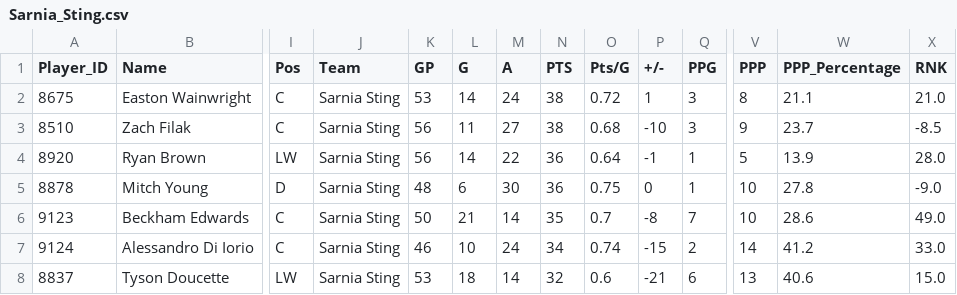
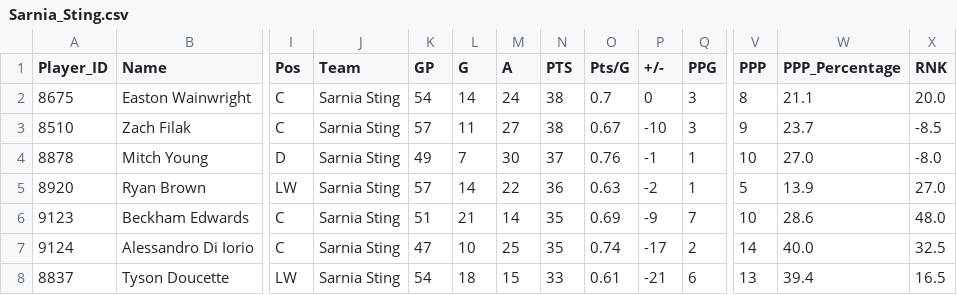
Before and after one commit to InsightDynamics/OHLStatHub, a CSV file: docs/OHL_STATS/Sarnia_Sting.csv, drawn as a sheet; only a part is shown, gaps mark what is left out; removed rows and columns are numbered as before the commit, all else as after; rows hold the shown columns only; the diff covers the shown part only; the diff names each change by its address in the sheet, - before the commit and + after, or states it on an @@ line.

```diff
--- a/docs/OHL_STATS/Sarnia_Sting.csv
+++ b/docs/OHL_STATS/Sarnia_Sting.csv
-K2 (GP): 53
+K2 (GP): 54
-O2 (Pts/G): 0.72
+O2 (Pts/G): 0.7
-P2 (+/-): 1
+P2 (+/-): 0
-X2 (RNK): 21.0
+X2 (RNK): 20.0
-K3 (GP): 56
+K3 (GP): 57
-O3 (Pts/G): 0.68
+O3 (Pts/G): 0.67
+row 4: 8878 | Mitch Young | D | Sarnia Sting | 49 | 7 | 30 | 37 | 0.76 | -1 | 1 | 10 | 27.0 | -8.0
-K5 (GP): 56
+K5 (GP): 57
-O5 (Pts/G): 0.64
+O5 (Pts/G): 0.63
-P5 (+/-): -1
+P5 (+/-): -2
-X5 (RNK): 28.0
+X5 (RNK): 27.0
-row 5: 8878 | Mitch Young | D | Sarnia Sting | 48 | 6 | 30 | 36 | 0.75 | 0 | 1 | 10 | 27.8 | -9.0
-K6 (GP): 50
+K6 (GP): 51
-O6 (Pts/G): 0.7
+O6 (Pts/G): 0.69
-P6 (+/-): -8
+P6 (+/-): -9
-X6 (RNK): 49.0
+X6 (RNK): 48.0
-K7 (GP): 46
+K7 (GP): 47
-M7 (A): 24
+M7 (A): 25
-N7 (PTS): 34
+N7 (PTS): 35
-P7 (+/-): -15
+P7 (+/-): -17
-W7 (PPP_Percentage): 41.2
+W7 (PPP_Percentage): 40.0
-X7 (RNK): 33.0
+X7 (RNK): 32.5
-K8 (GP): 53
+K8 (GP): 54
-M8 (A): 14
+M8 (A): 15
-N8 (PTS): 32
+N8 (PTS): 33
-O8 (Pts/G): 0.6
+O8 (Pts/G): 0.61
-W8 (PPP_Percentage): 40.6
+W8 (PPP_Percentage): 39.4
-X8 (RNK): 15.0
+X8 (RNK): 16.5
```
Also changed, not shown: 44 edited cells elsewhere in this file, docs/OHL_STATS/Flint_Firebirds.csv, docs/OHL_STATS/Guelph_Storm.csv, 11 other files.
